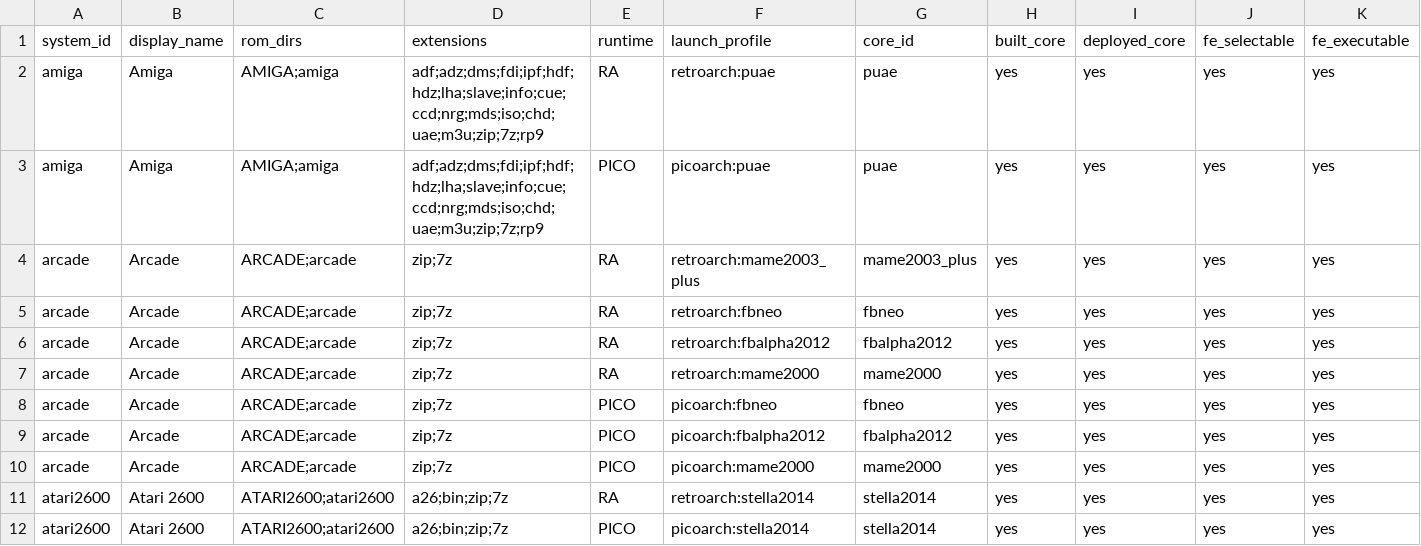
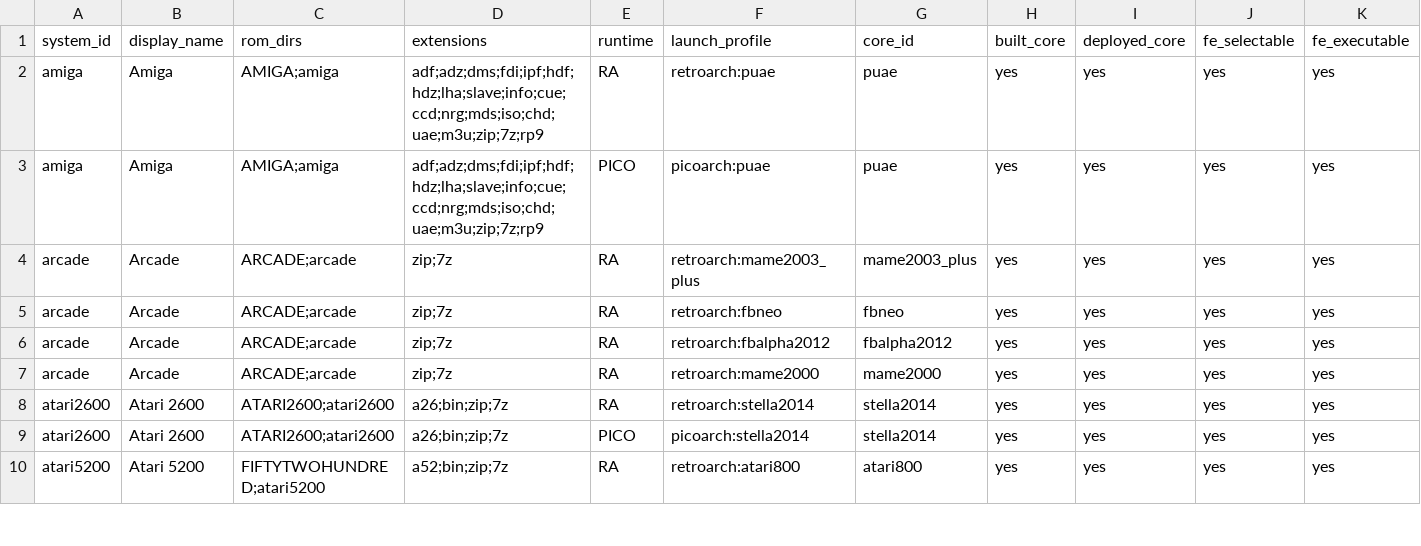
Before and after one commit to game-de-it/plumOS-A30, a TSV file: docs/emulator-fe-libretro-targets.tsv, drawn as a sheet; only a part is shown; the shorter side is filled out with more unchanged rows; rows hold the shown columns only; the diff names each change by its address in the sheet, - before the commit and + after, or states it on an @@ line.

Commit message:
Retire Arcade PicoArch performance routes
Context

- Arcade PicoArch companions were the last fail_perf entries.

- Although PicoArch is normally expected to be lighter than RetroArch, A30 testing shows Arcade cores are more stable through RetroArch.

Changed

- Retire Arcade PicoArch companions for fbneo, fbalpha2012, and mame2000.

- Add system+core PicoArch companion blocking so other passing fbneo/fbalpha2012 systems are not affected.

- Document the performance-inversion hypothesis and regenerate FE target TSVs.

Verified

- Runtime and FE target TSVs have no fail_* statuses.

- Arcade PicoArch companions are absent from FE targets.

- Rebuilt/deployed frontend to A30 and restored FE with fb0_owner_count=1.

- jq, TSV checks, py_compile, and git diff --check.

```diff
--- a/docs/emulator-fe-libretro-targets.tsv
+++ b/docs/emulator-fe-libretro-targets.tsv
-row 8: arcade | Arcade | ARCADE;arcade | zip;7z | PICO | picoarch:fbneo | fbneo | yes | yes | yes | yes
-row 9: arcade | Arcade | ARCADE;arcade | zip;7z | PICO | picoarch:fbalpha2012 | fbalpha2012 | yes | yes | yes | yes
-row 10: arcade | Arcade | ARCADE;arcade | zip;7z | PICO | picoarch:mame2000 | mame2000 | yes | yes | yes | yes
```
Also changed, not shown: docs/emulator-runtime-verification.tsv, docs/libretro-system-core-map.tsv, 6 other files.
